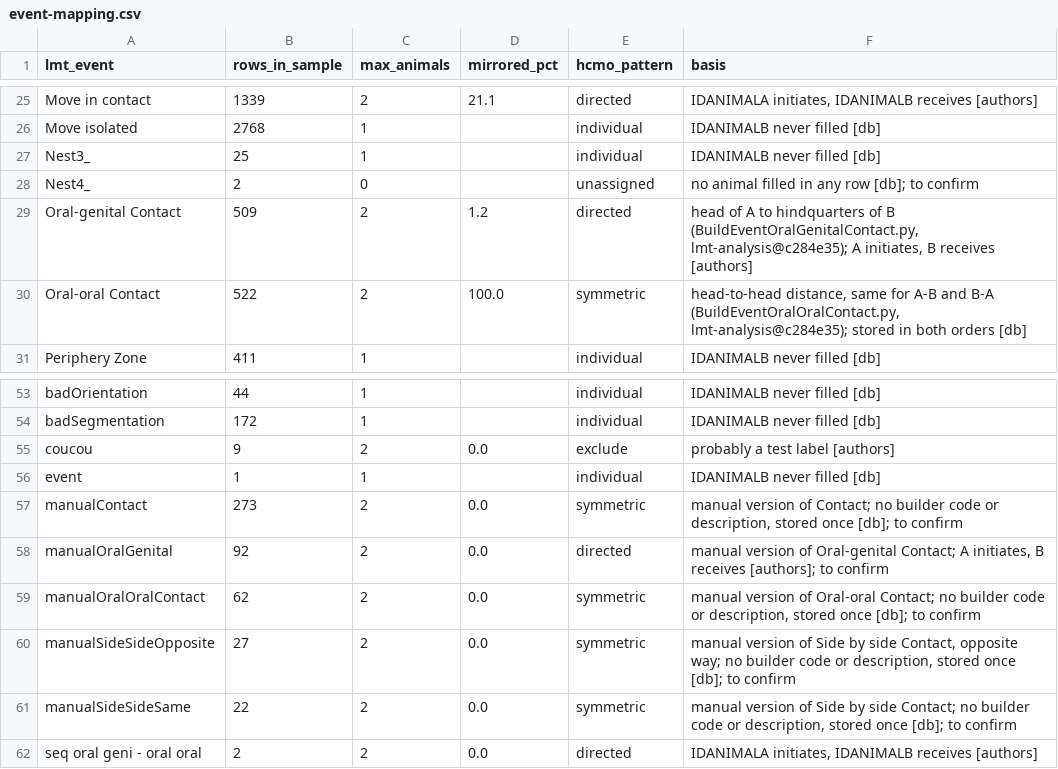
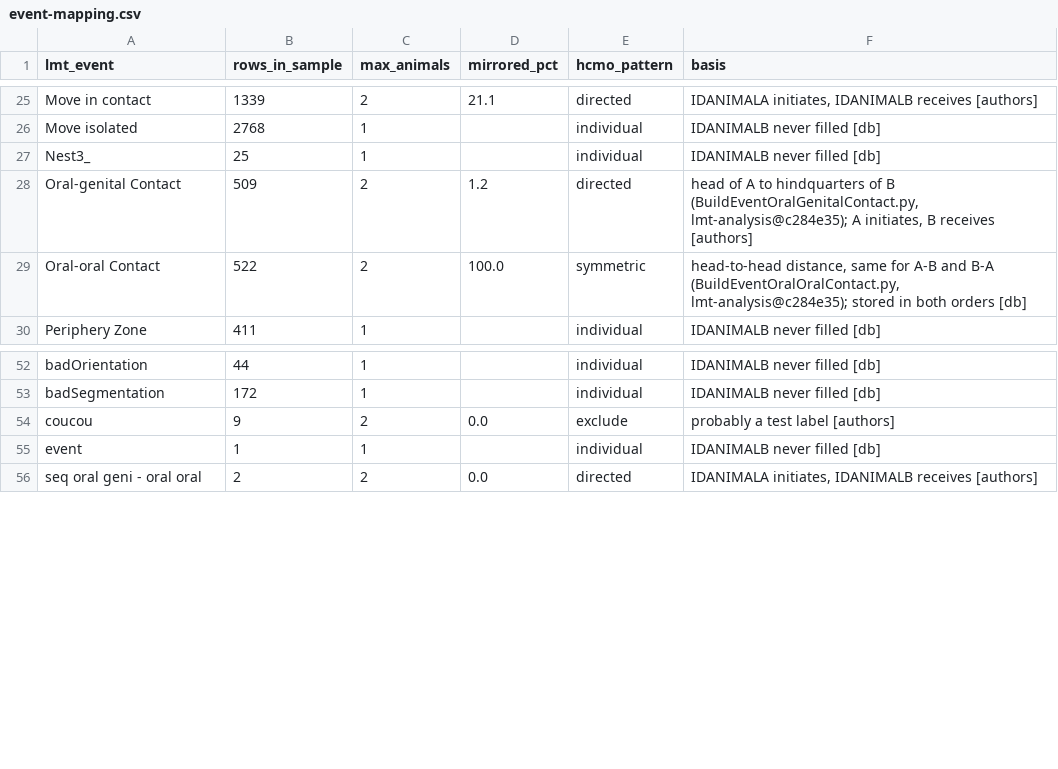
Before and after one commit to dhuzard/HCMO, a CSV file: docs/hcm-systems/systems/live-mouse-tracker/event-mapping.csv, drawn as a sheet; only a part is shown, gaps mark what is left out.

```diff
--- a/docs/hcm-systems/systems/live-mouse-tracker/event-mapping.csv
+++ b/docs/hcm-systems/systems/live-mouse-tracker/event-mapping.csv
@@ -27,3 +27,2 @@ Move isolated,2768,1,,individual,IDANIMALB never filled [db]
 Nest3_,25,1,,individual,IDANIMALB never filled [db]
-Nest4_,2,0,,unassigned,no animal filled in any row [db]; to confirm
 Oral-genital Contact,509,2,1.2,directed,"head of A to hindquarters of B (BuildEventOralGenitalContact.py, lmt-analysis@c284e35); A initiates, B receives [authors]"
@@ -56,7 +55,2 @@ coucou,9,2,0.0,exclude,probably a test label [authors]
 event,1,1,,individual,IDANIMALB never filled [db]
-manualContact,273,2,0.0,symmetric,"manual version of Contact; no builder code or description, stored once [db]; to confirm"
-manualOralGenital,92,2,0.0,directed,"manual version of Oral-genital Contact; A initiates, B receives [authors]; to confirm"
-manualOralOralContact,62,2,0.0,symmetric,"manual version of Oral-oral Contact; no builder code or description, stored once [db]; to confirm"
-manualSideSideOpposite,27,2,0.0,symmetric,"manual version of Side by side Contact, opposite way; no builder code or description, stored once [db]; to confirm"
-manualSideSideSame,22,2,0.0,symmetric,"manual version of Side by side Contact; no builder code or description, stored once [db]; to confirm"
 seq oral geni - oral oral,2,2,0.0,directed,"IDANIMALA initiates, IDANIMALB receives [authors]"
```
Also changed, not shown: 3 other files.
